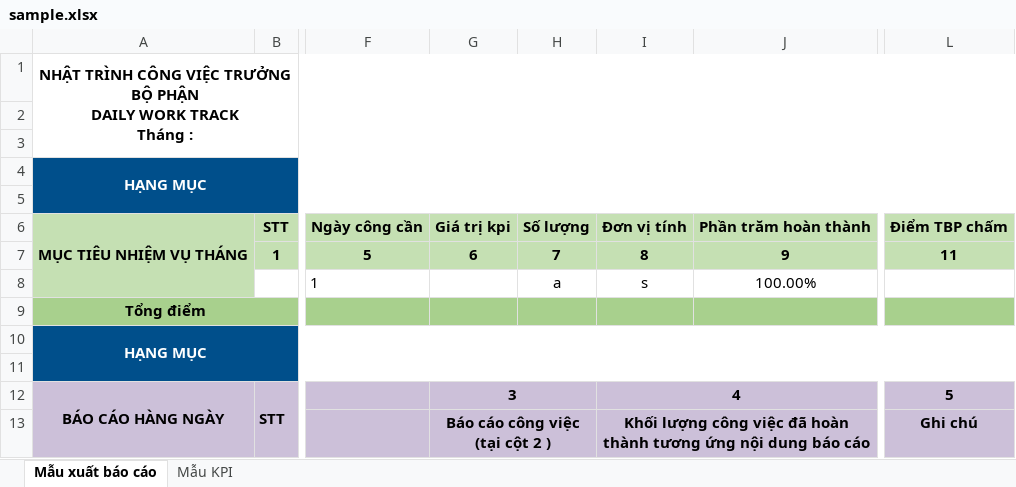
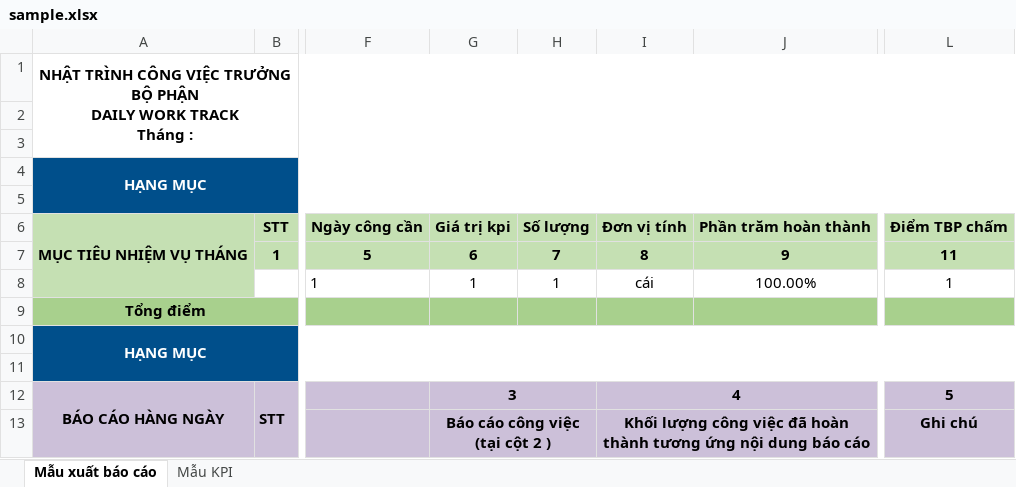
Before and after one commit to hdCanh2000/BE_NODEJS, an Excel workbook: resources/static/files/sample.xlsx, sheet Mẫu xuất báo cáo, drawn as a sheet; only a part is shown, gaps mark what is left out; values as stored, in another font and other column widths than the file's, no borders; charts and pictures not drawn; the diff names each change by its address in the sheet, - before the commit and + after, or states it on an @@ line.

Commit message:
fix report excel file

```diff
--- a/resources/static/files/sample.xlsx (sheet Mẫu xuất báo cáo)
+++ b/resources/static/files/sample.xlsx (sheet Mẫu xuất báo cáo)
-G8: (empty)
+G8: 1
-H8: a
+H8: 1
-I8: s
+I8: cái
-L8: (empty)
+L8: 1
```
Also changed, not shown: charts or pictures, 1 other file.
